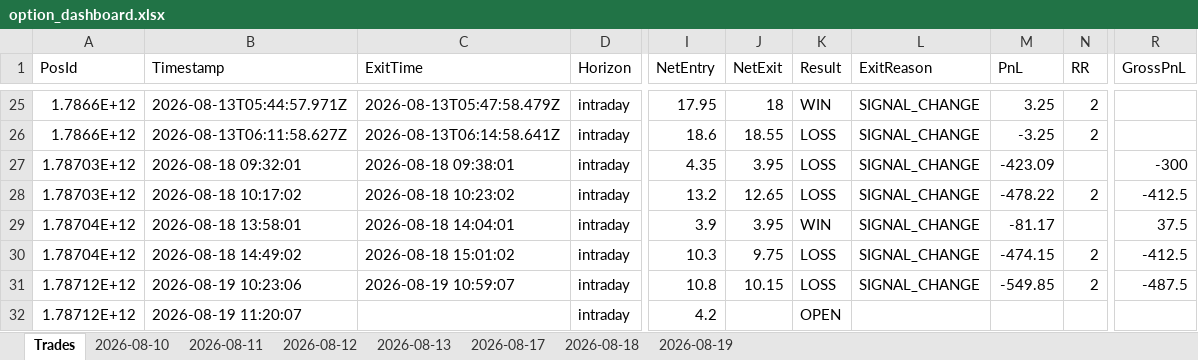
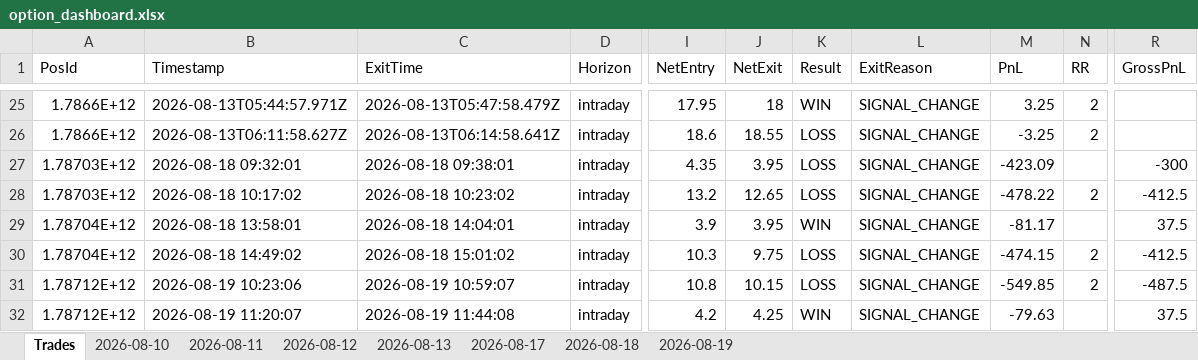
Before and after one commit to ravichandrant1697/option--dashboard1, an Excel workbook: option_dashboard.xlsx, sheet Trades, drawn as a sheet; only a part is shown, gaps mark what is left out; values as stored, in another font and other column widths than the file's, no borders; the diff names each change by its address in the sheet, - before the commit and + after, or states it on an @@ line.

```diff
--- a/option_dashboard.xlsx (sheet Trades)
+++ b/option_dashboard.xlsx (sheet Trades)
-C32 (ExitTime): (empty)
+C32 (ExitTime): 2026-08-19 11:44:08
-J32 (NetExit): (empty)
+J32 (NetExit): 4.25
-K32 (Result): OPEN
+K32 (Result): WIN
-L32 (ExitReason): (empty)
+L32 (ExitReason): SIGNAL_CHANGE
-M32 (PnL): (empty)
+M32 (PnL): -79.63
-R32 (GrossPnL): (empty)
+R32 (GrossPnL): 37.5
```
Also changed, not shown: sheet 2026-08-19, 1 other file.
